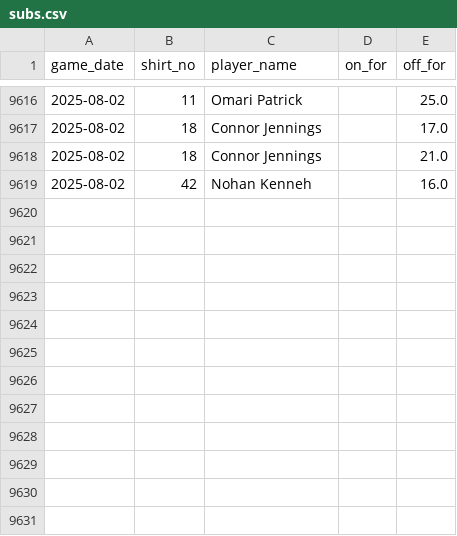
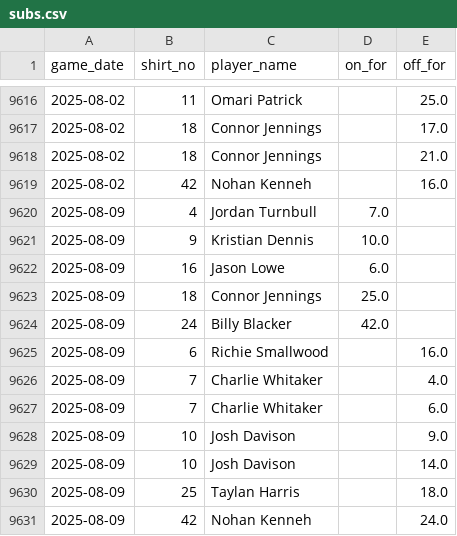
Before and after one commit to petebrown/data-updater, a CSV file: data/subs.csv, drawn as a sheet; only a part is shown, gaps mark what is left out; the diff names each change by its address in the sheet, - before the commit and + after, or states it on an @@ line.

```diff
--- a/data/subs.csv
+++ b/data/subs.csv
+row 9620: 2025-08-09 | 4 | Jordan Turnbull | 7.0
+row 9621: 2025-08-09 | 9 | Kristian Dennis | 10.0
+row 9622: 2025-08-09 | 16 | Jason Lowe | 6.0
+row 9623: 2025-08-09 | 18 | Connor Jennings | 25.0
+row 9624: 2025-08-09 | 24 | Billy Blacker | 42.0
+row 9625: 2025-08-09 | 6 | Richie Smallwood |  | 16.0
+row 9626: 2025-08-09 | 7 | Charlie Whitaker |  | 4.0
+row 9627: 2025-08-09 | 7 | Charlie Whitaker |  | 6.0
+row 9628: 2025-08-09 | 10 | Josh Davison |  | 9.0
+row 9629: 2025-08-09 | 10 | Josh Davison |  | 14.0
+row 9630: 2025-08-09 | 25 | Taylan Harris |  | 18.0
+row 9631: 2025-08-09 | 42 | Nohan Kenneh |  | 24.0
```
Also changed, not shown: data/goals.csv, data/results.csv, 3 other files.
